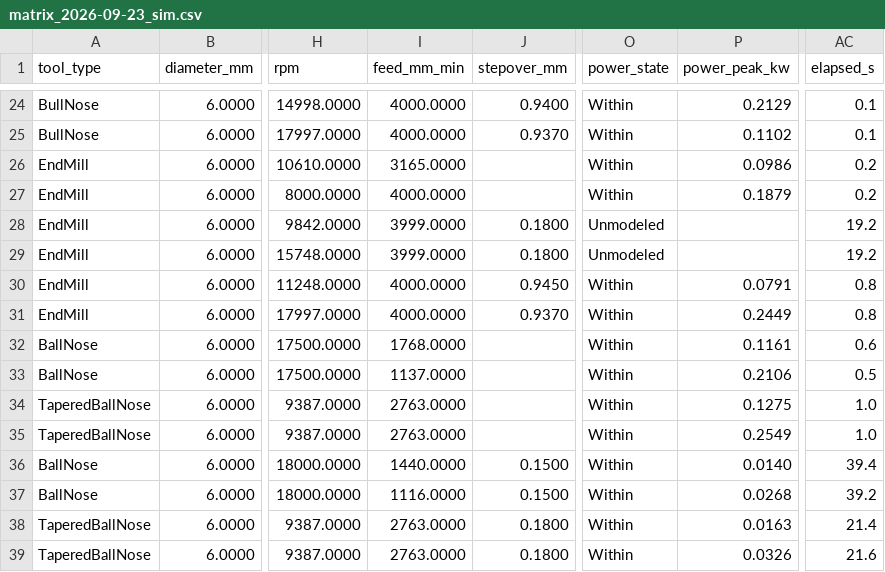
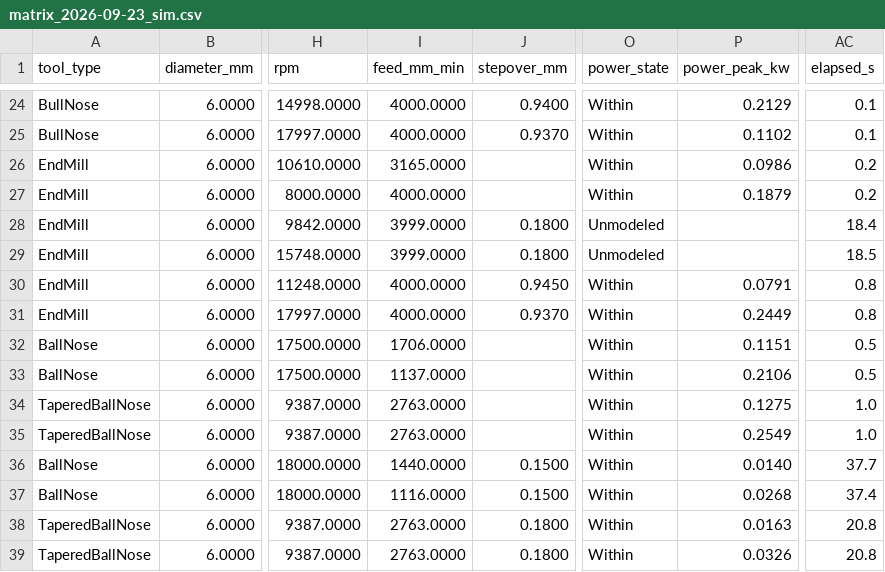
Before and after one commit to RickyMillar/rs_cam, a CSV file: planning/feeds_matrix_2026-09-23/matrix_2026-09-23_sim.csv, drawn as a sheet; only a part is shown, gaps mark what is left out; the diff names each change by its address in the sheet, - before the commit and + after, or states it on an @@ line.

```diff
--- a/planning/feeds_matrix_2026-09-23/matrix_2026-09-23_sim.csv
+++ b/planning/feeds_matrix_2026-09-23/matrix_2026-09-23_sim.csv
-AC28 (elapsed_s): 19.2
+AC28 (elapsed_s): 18.4
-AC29 (elapsed_s): 19.2
+AC29 (elapsed_s): 18.5
-I32 (feed_mm_min): 1768.0000
+I32 (feed_mm_min): 1706.0000
-P32 (power_peak_kw): 0.1161
+P32 (power_peak_kw): 0.1151
-AC32 (elapsed_s): 0.6
+AC32 (elapsed_s): 0.5
-AC36 (elapsed_s): 39.4
+AC36 (elapsed_s): 37.7
-AC37 (elapsed_s): 39.2
+AC37 (elapsed_s): 37.4
-AC38 (elapsed_s): 21.4
+AC38 (elapsed_s): 20.8
-AC39 (elapsed_s): 21.6
+AC39 (elapsed_s): 20.8
```
Also changed, not shown: 23 other files.
